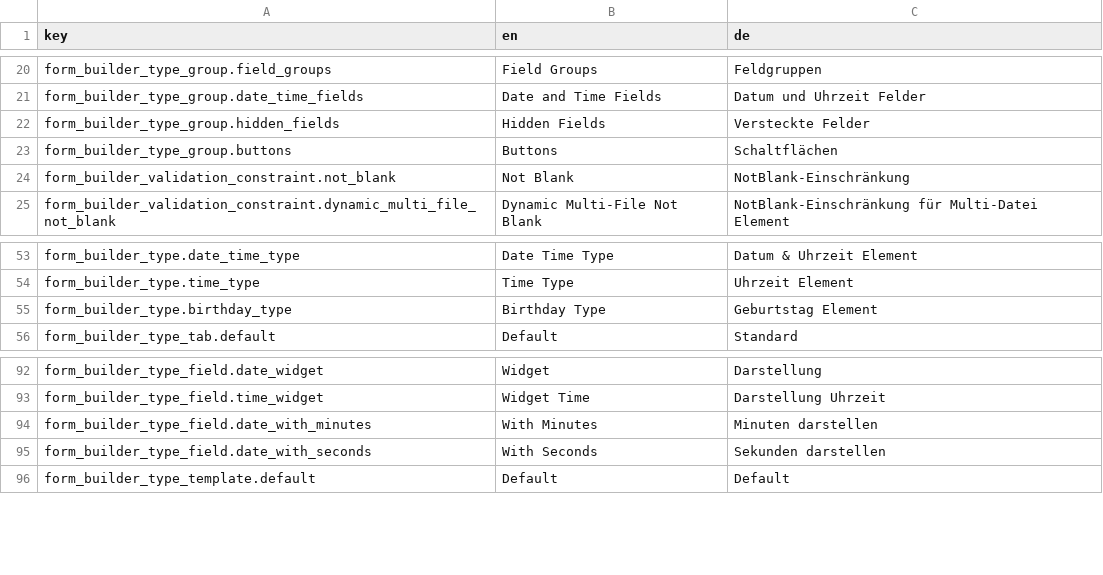
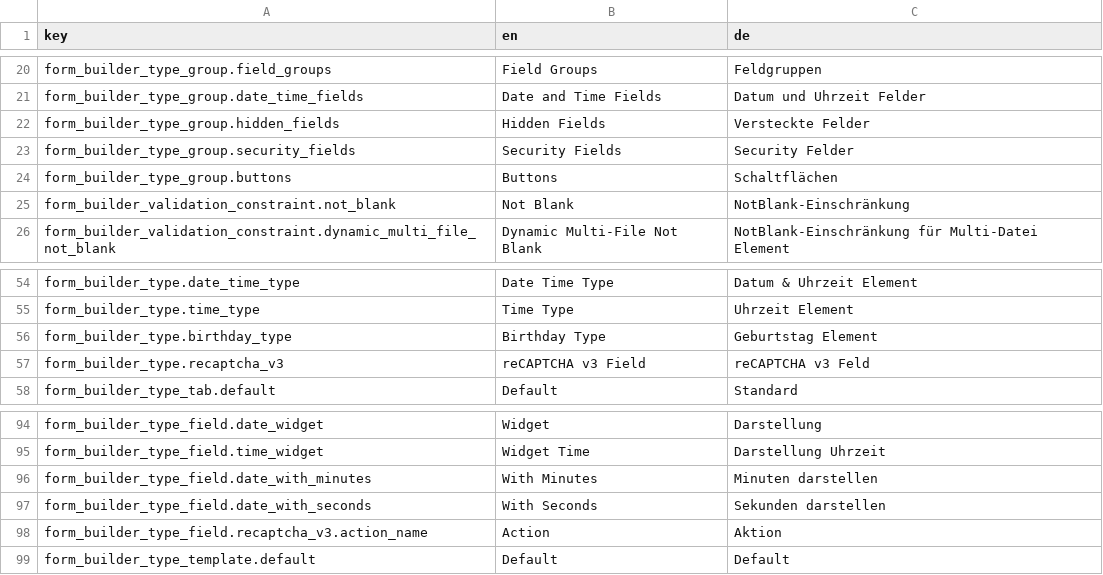
Before and after one commit to dachcom-digital/pimcore-formbuilder, a CSV file: src/FormBuilderBundle/Resources/install/translations/admin.csv, drawn as a sheet; only a part is shown, gaps mark what is left out; the diff names each change by its address in the sheet, - before the commit and + after, or states it on an @@ line.

Commit message:
implement reCAPTCHA v3, resolves #165

```diff
--- a/src/FormBuilderBundle/Resources/install/translations/admin.csv
+++ b/src/FormBuilderBundle/Resources/install/translations/admin.csv
+row 23: form_builder_type_group.security_fields | Security Fields | Security Felder
+row 57: form_builder_type.recaptcha_v3 | reCAPTCHA v3 Field | reCAPTCHA v3 Feld
+row 98: form_builder_type_field.recaptcha_v3.action_name | Action | Aktion
```
Also changed, not shown: 21 other files.
